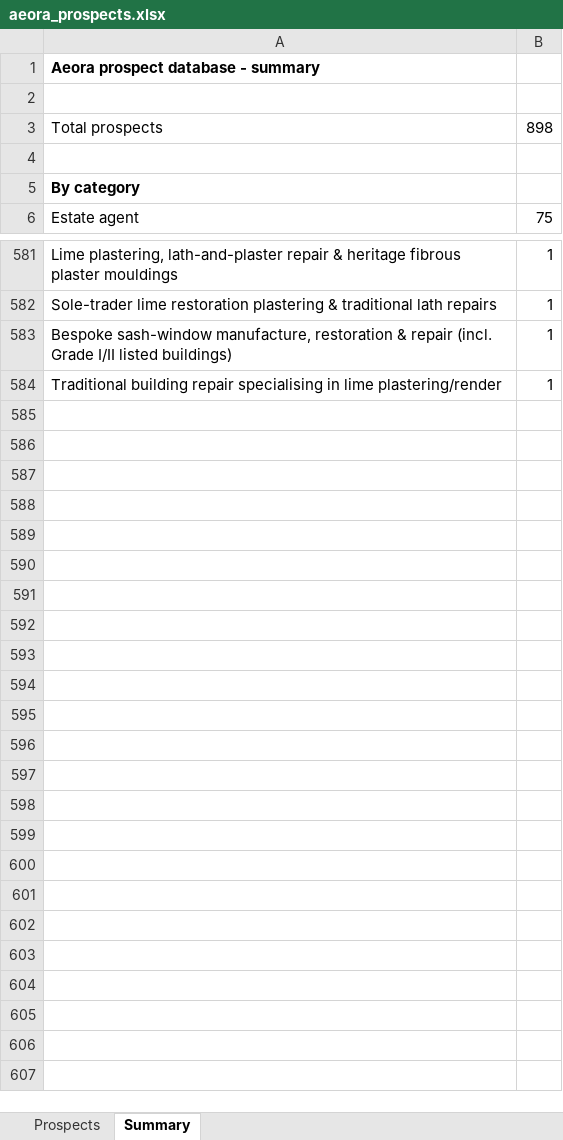
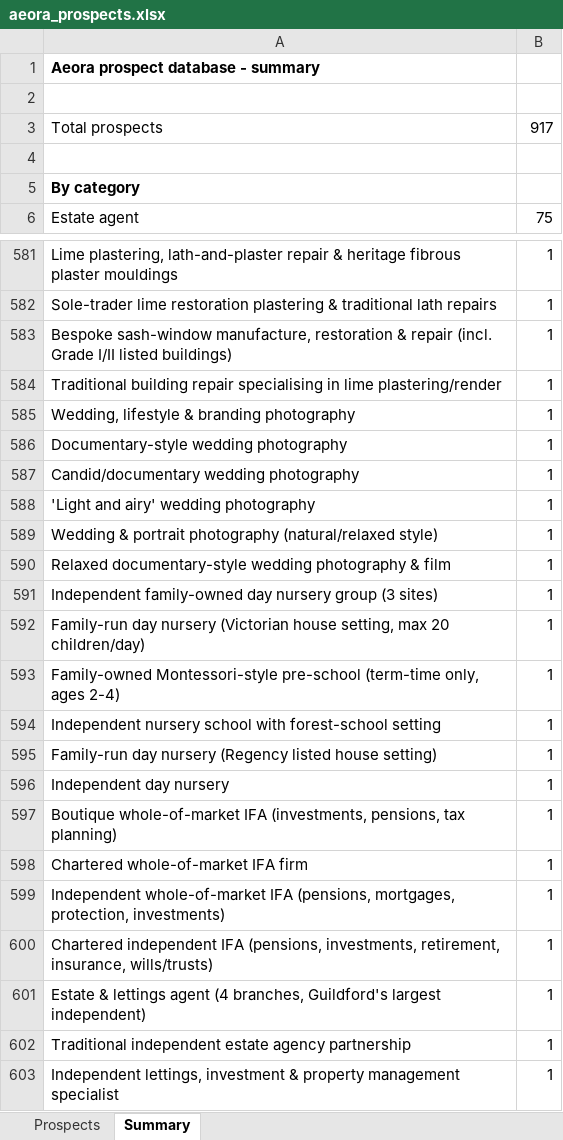
Before and after one commit to houghtonstudioco-afk/Houghton-property-partners, an Excel workbook: prospects/aeora_prospects.xlsx, sheet Summary, drawn as a sheet; only a part is shown, gaps mark what is left out; values as stored, in another font and other column widths than the file's, no borders; the diff names each change by its address in the sheet, - before the commit and + after, or states it on an @@ line.

```diff
--- a/prospects/aeora_prospects.xlsx (sheet Summary)
+++ b/prospects/aeora_prospects.xlsx (sheet Summary)
-B3: 898
+B3: 917
+row 585: Wedding, lifestyle & branding photography | 1
+row 586: Documentary-style wedding photography | 1
+row 587: Candid/documentary wedding photography | 1
+row 588: 'Light and airy' wedding photography | 1
+row 589: Wedding & portrait photography (natural/relaxed style) | 1
+row 590: Relaxed documentary-style wedding photography & film | 1
+row 591: Independent family-owned day nursery group (3 sites) | 1
+row 592: Family-run day nursery (Victorian house setting, max 20 children/day) | 1
+row 593: Family-owned Montessori-style pre-school (term-time only, ages 2-4) | 1
+row 594: Independent nursery school with forest-school setting | 1
+row 595: Family-run day nursery (Regency listed house setting) | 1
+row 596: Independent day nursery | 1
+row 597: Boutique whole-of-market IFA (investments, pensions, tax planning) | 1
+row 598: Chartered whole-of-market IFA firm | 1
+row 599: Independent whole-of-market IFA (pensions, mortgages, protection, investments) | 1
+row 600: Chartered independent IFA (pensions, investments, retirement, insurance, wills/trusts) | 1
+row 601: Estate & lettings agent (4 branches, Guildford's largest independent) | 1
+row 602: Traditional independent estate agency partnership | 1
+row 603: Independent lettings, investment & property management specialist | 1
```
Also changed, not shown: sheet Prospects, 2 other files.
